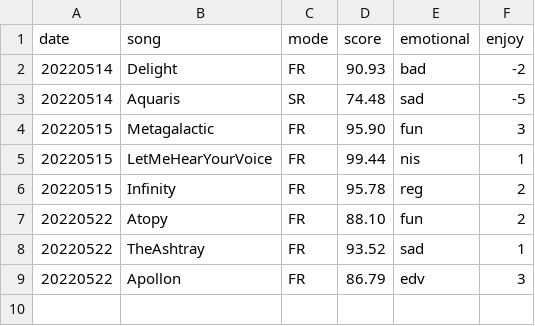
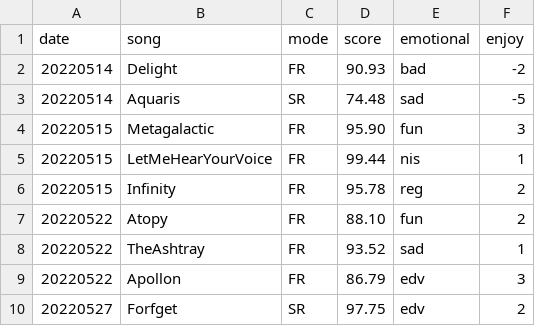
Before and after one commit to XXXalice/otoge_hist, a CSV file: result/ez2.csv, drawn as a sheet.

Commit message:
tui,ka

```diff
--- a/result/ez2.csv
+++ b/result/ez2.csv
@@ -9 +9,2 @@ date, song, mode, score, emotional, enjoy
 20220522, Apollon, FR, 86.79, edv, 3
+20220527, Forfget, SR, 97.75, edv, 2
```
